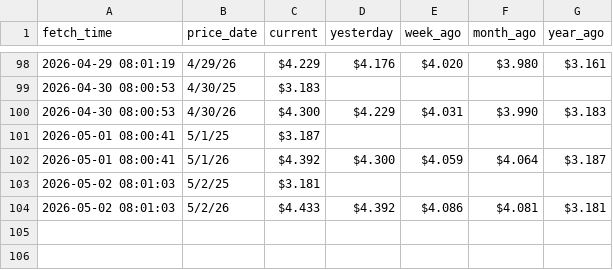
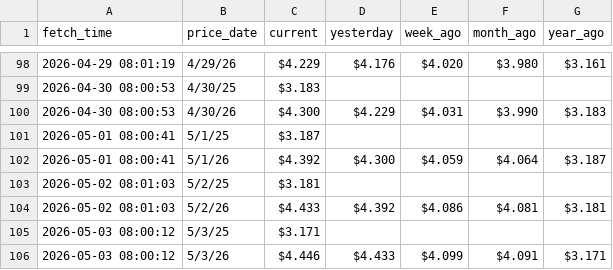
Before and after one commit to GILLIONAIREZ/gas-tracker, a CSV file: data/gas_data.csv, drawn as a sheet; only a part is shown, gaps mark what is left out; the diff names each change by its address in the sheet, - before the commit and + after, or states it on an @@ line.

```diff
--- a/data/gas_data.csv
+++ b/data/gas_data.csv
+row 105: 2026-05-03 08:00:12 | 5/3/25 | $3.171
+row 106: 2026-05-03 08:00:12 | 5/3/26 | $4.446 | $4.433 | $4.099 | $4.091 | $3.171
```
Also changed, not shown: data/gasbuddy_data.csv, 2 other files.
